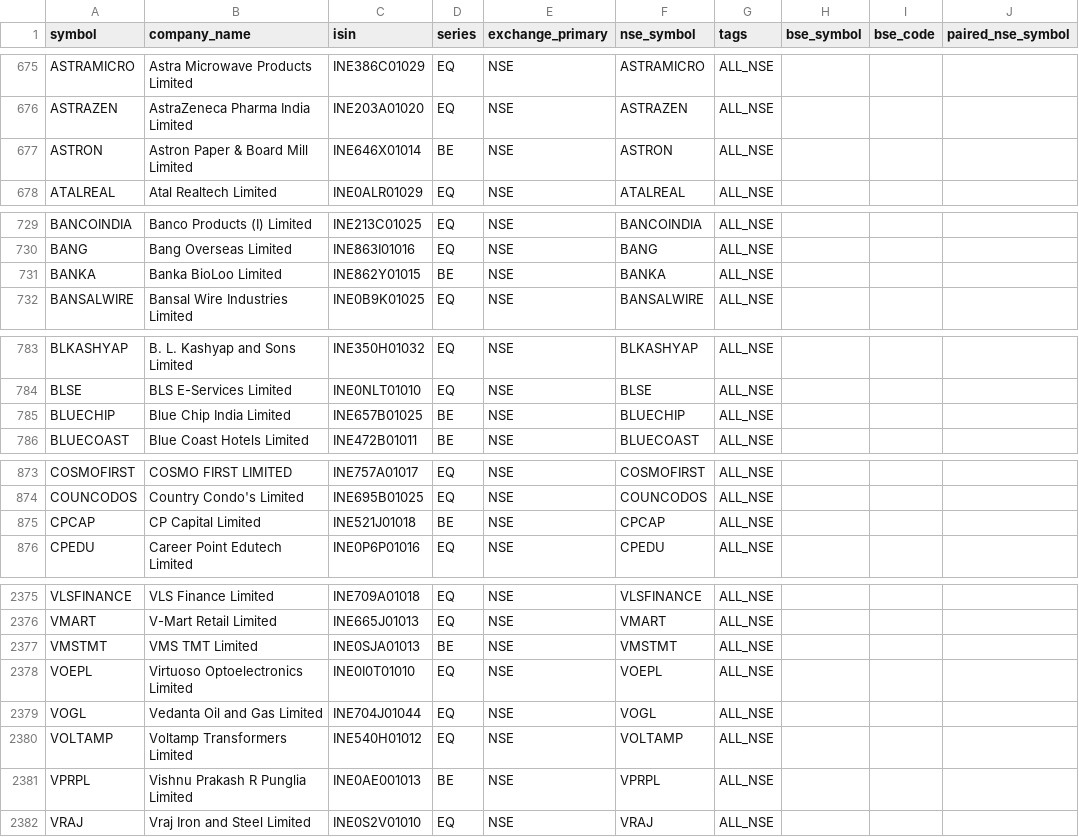
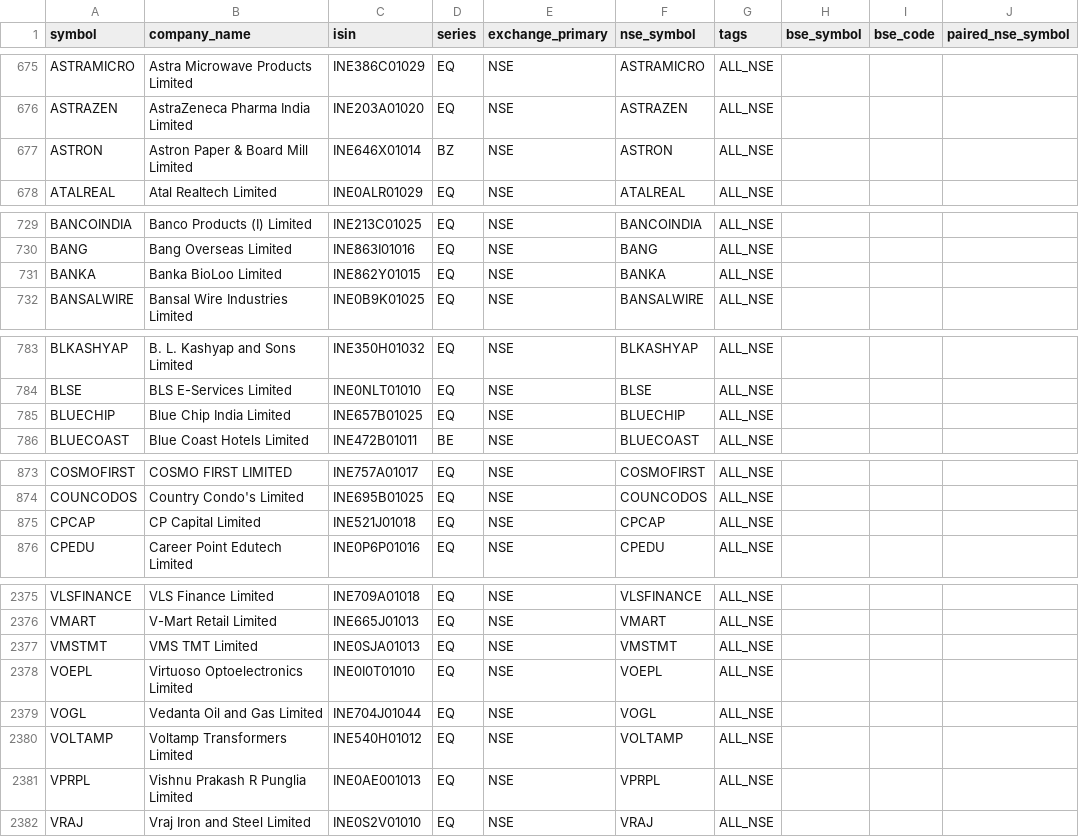
Before and after one commit to Arwagh1441444/stockanalyser, a CSV file: universe_master_snapshot.csv, drawn as a sheet; only a part is shown, gaps mark what is left out; the diff covers the shown part only; the diff names each change by its address in the sheet, - before the commit and + after, or states it on an @@ line.

```diff
--- a/universe_master_snapshot.csv
+++ b/universe_master_snapshot.csv
-D677 (series): BE
+D677 (series): BZ
-D731 (series): BE
+D731 (series): EQ
-D785 (series): BE
+D785 (series): EQ
-D875 (series): BE
+D875 (series): EQ
-D2377 (series): BE
+D2377 (series): EQ
-D2381 (series): BE
+D2381 (series): EQ
```
Also changed, not shown: 6 edited cells elsewhere in this file.
